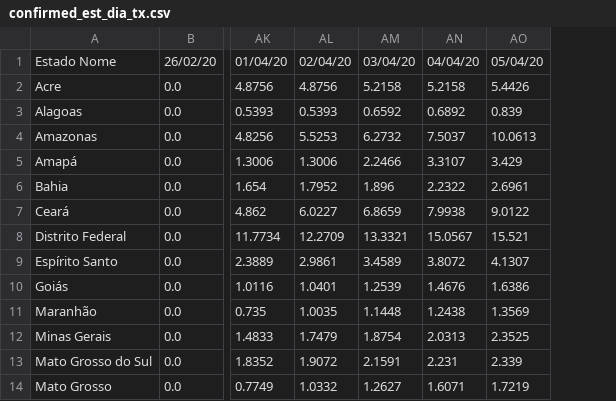
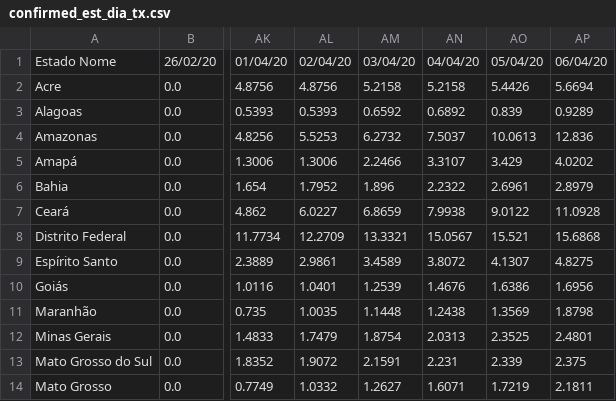
Before and after one commit to andrey-v-oliveira/contra-corona, a CSV file: time_series_brasil/confirmed_est_dia_tx.csv, drawn as a sheet; only a part is shown, gaps mark what is left out; the diff names each change by its address in the sheet, - before the commit and + after, or states it on an @@ line.

```diff
--- a/time_series_brasil/confirmed_est_dia_tx.csv
+++ b/time_series_brasil/confirmed_est_dia_tx.csv
+column AP, rows 1-14: 06/04/20 | 5.6694 | 0.9289 | 12.836 | 4.0202 | 2.8979 | 11.0928 | 15.6868 | 4.8275 | 1.6956 | 1.8798 | 2.4801 | 2.375 | 2.1811
```
Also changed, not shown: time_series_brasil/confirmed_est_dia.csv, time_series_brasil/confirmed_est_dia_alg.csv, 31 other files.
